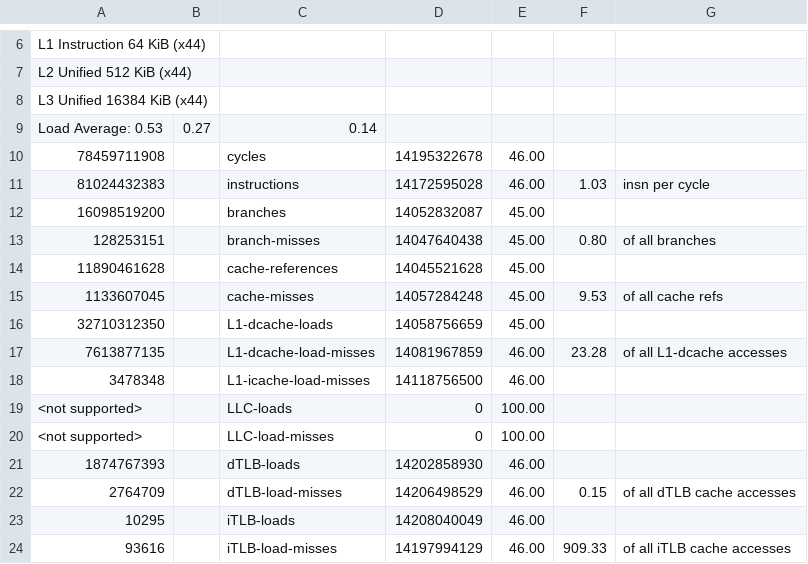
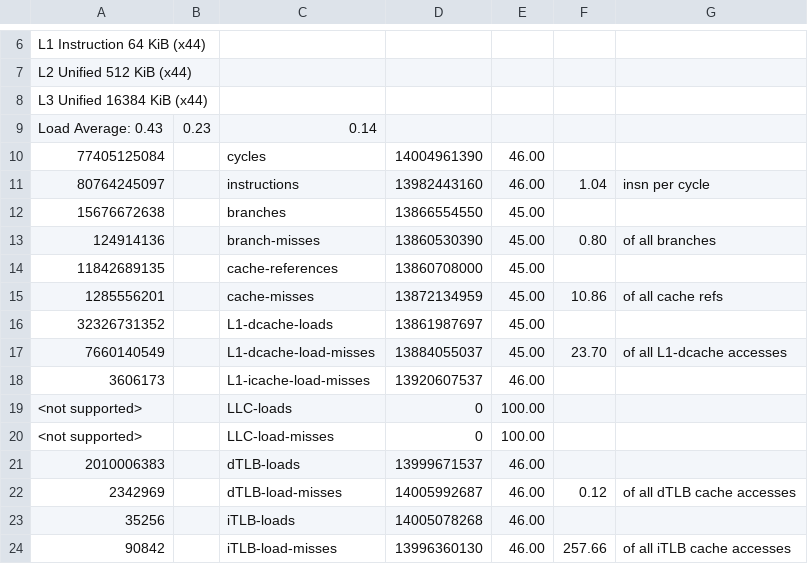
Before and after one commit to guozixu2001/OrderBook, a CSV file: perf-orderbook/perf-delete-only.csv, drawn as a sheet; only a part is shown, gaps mark what is left out; removed rows and columns are numbered as before the commit, all else as after; the diff covers the shown part only; the diff names each change by its address in the sheet, - before the commit and + after, or states it on an @@ line.

Commit message:
fail to optimize add_delete

```diff
--- a/perf-orderbook/perf-delete-only.csv
+++ b/perf-orderbook/perf-delete-only.csv
-A9: Load Average: 0.53
+A9: Load Average: 0.43
-B9: 0.27
+B9: 0.23
-A10: 78459711908
+A10: 77405125084
-D10: 14195322678
+D10: 14004961390
-A11: 81024432383
+A11: 80764245097
-D11: 14172595028
+D11: 13982443160
-F11: 1.03
+F11: 1.04
-A12: 16098519200
+A12: 15676672638
-D12: 14052832087
+D12: 13866554550
-A13: 128253151
+A13: 124914136
-D13: 14047640438
+D13: 13860530390
-A14: 11890461628
+A14: 11842689135
-D14: 14045521628
+D14: 13860708000
-A15: 1133607045
+A15: 1285556201
-D15: 14057284248
+D15: 13872134959
-F15: 9.53
+F15: 10.86
-A16: 32710312350
+A16: 32326731352
-D16: 14058756659
+D16: 13861987697
-row 17: 7613877135 |  | L1-dcache-load-misses | 14081967859 | 46.00 | 23.28 | of all L1-dcache accesses
-row 18: 3478348 |  | L1-icache-load-misses | 14118756500 | 46.00
+row 17: 7660140549 |  | L1-dcache-load-misses | 13884055037 | 45.00 | 23.70 | of all L1-dcache accesses
+row 18: 3606173 |  | L1-icache-load-misses | 13920607537 | 46.00
-A21: 1874767393
+A21: 2010006383
-D21: 14202858930
+D21: 13999671537
-A22: 2764709
+A22: 2342969
-D22: 14206498529
+D22: 14005992687
-F22: 0.15
+F22: 0.12
-A23: 10295
+A23: 35256
-D23: 14208040049
+D23: 14005078268
-A24: 93616
+A24: 90842
-D24: 14197994129
+D24: 13996360130
-F24: 909.33
+F24: 257.66
```
Also changed, not shown: 1 edited cell elsewhere in this file, 4 other files.
